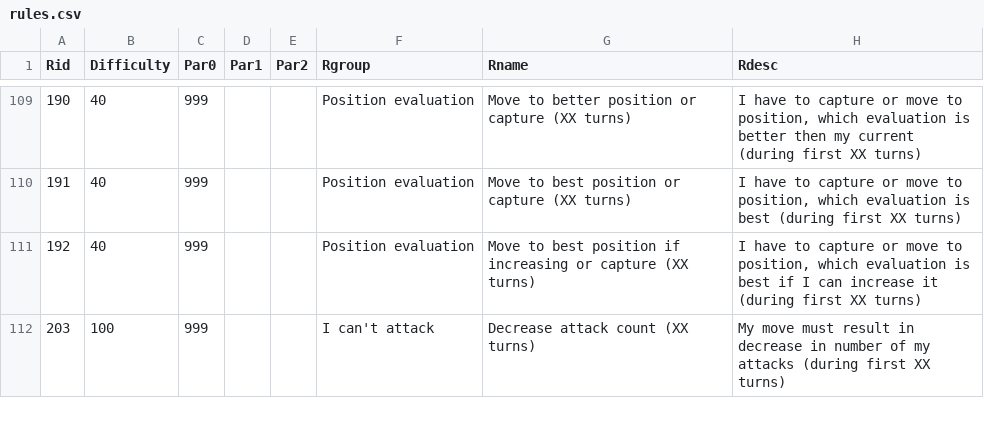
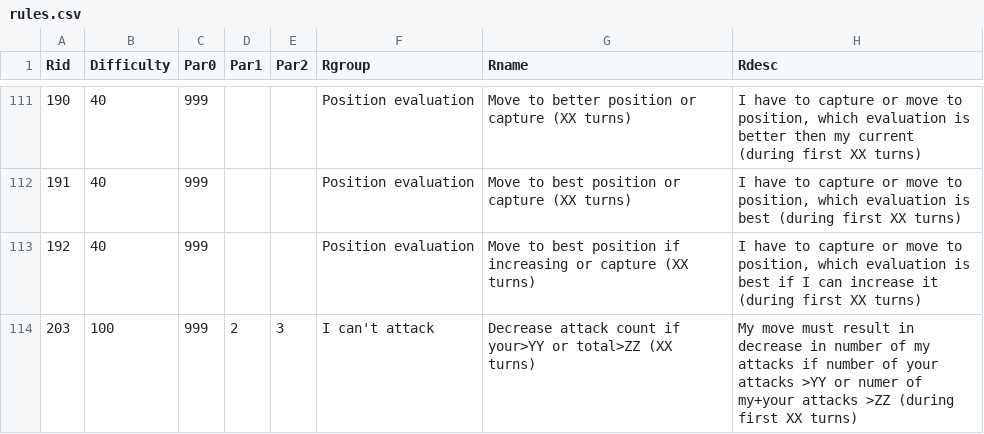
Before and after one commit to rualark/FlexiChess, a CSV file: rules/rules.csv, drawn as a sheet; only a part is shown, gaps mark what is left out; the diff covers the shown part only.

Commit message:
New rules

```diff
--- a/rules/rules.csv
+++ b/rules/rules.csv
@@ -111,2 +113,2 @@ Rid;Difficulty;Par0;Par1;Par2;Rgroup;Rname;Rdesc
 192;40;999;;;Position evaluation;Move to best position if increasing or capture (XX turns);I have to capture or move to position, which evaluation is best if I can increase it (during first XX turns)
-203;100;999;;;I can't attack;Decrease attack count (XX turns);My move must result in decrease in number of my attacks (during first XX turns)
+203;100;999;2;3;I can't attack;Decrease attack count if your>YY or total>ZZ (XX turns);My move must result in decrease in number of my attacks if number of your attacks >YY or numer of my+your attacks >ZZ (during first XX turns)
```
Also changed, not shown: 2 added rows and 8 edited cells elsewhere in this file, 4 other files.
